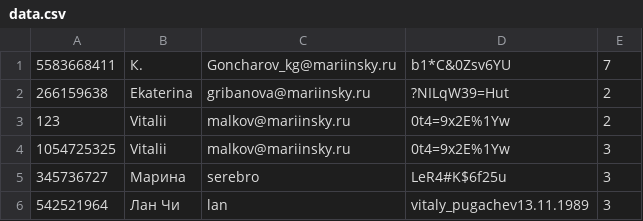
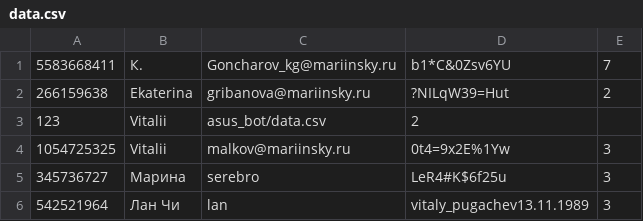
Before and after one commit to ViolinistSpb/MTBot, a CSV file: asus_bot/data.csv, drawn as a sheet.

```diff
--- a/asus_bot/data.csv
+++ b/asus_bot/data.csv
@@ -2,3 +2,3 @@
 266159638,Ekaterina,gribanova@mariinsky.ru,?NILqW39=Hut,2
-123,Vitalii,malkov@mariinsky.ru,0t4=9x2E%1Yw,2
+123,Vitalii,asus_bot/data.csv,2
 1054725325,Vitalii,malkov@mariinsky.ru,0t4=9x2E%1Yw,3
```
Also changed, not shown: 4 other files.
